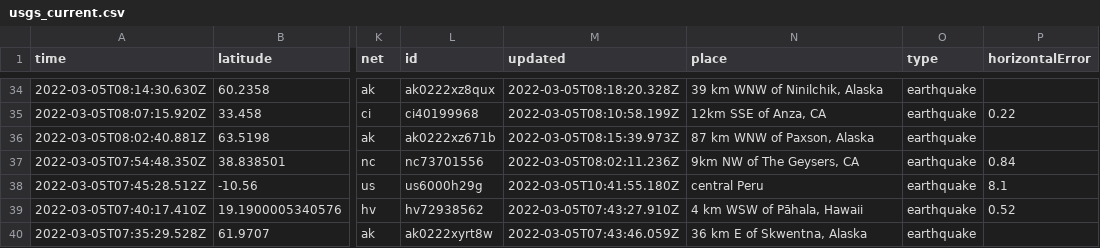
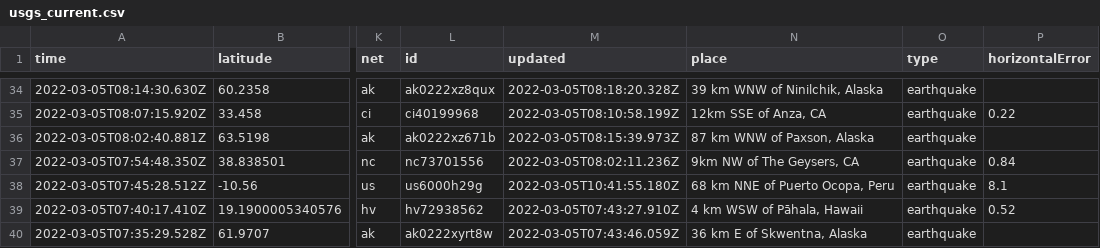
Before and after one commit to johnstont05/nicar22-github-actions, a CSV file: usgs_current.csv, drawn as a sheet; only a part is shown, gaps mark what is left out; the diff names each change by its address in the sheet, - before the commit and + after, or states it on an @@ line.

```diff
--- a/usgs_current.csv
+++ b/usgs_current.csv
-N38 (place): central Peru
+N38 (place): 68 km NNE of Puerto Ocopa, Peru
```
